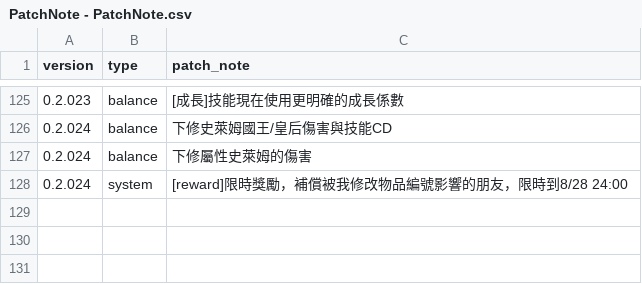
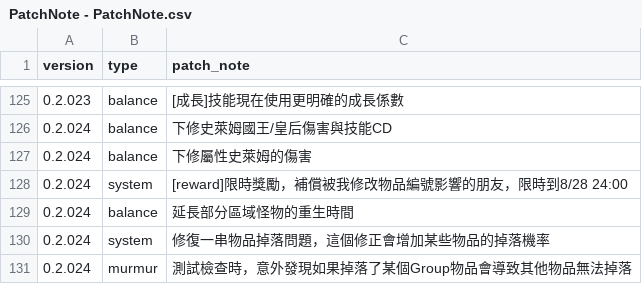
Before and after one commit to longagoseason/Dream-Crafter, a CSV file: source/PatchNote - PatchNote.csv, drawn as a sheet; only a part is shown, gaps mark what is left out; the diff names each change by its address in the sheet, - before the commit and + after, or states it on an @@ line.

Commit message:
Add files via upload

```diff
--- a/source/PatchNote - PatchNote.csv
+++ b/source/PatchNote - PatchNote.csv
+row 129: 0.2.024 | balance | 延長部分區域怪物的重生時間
+row 130: 0.2.024 | system | 修復一串物品掉落問題，這個修正會增加某些物品的掉落機率
+row 131: 0.2.024 | murmur | 測試檢查時，意外發現如果掉落了某個Group物品會導致其他物品無法掉落
```
